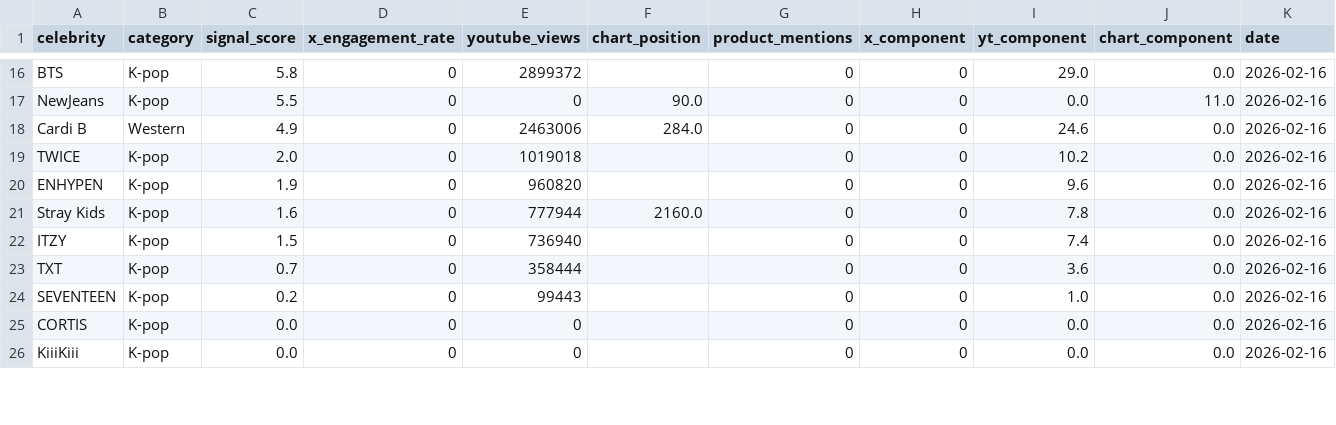
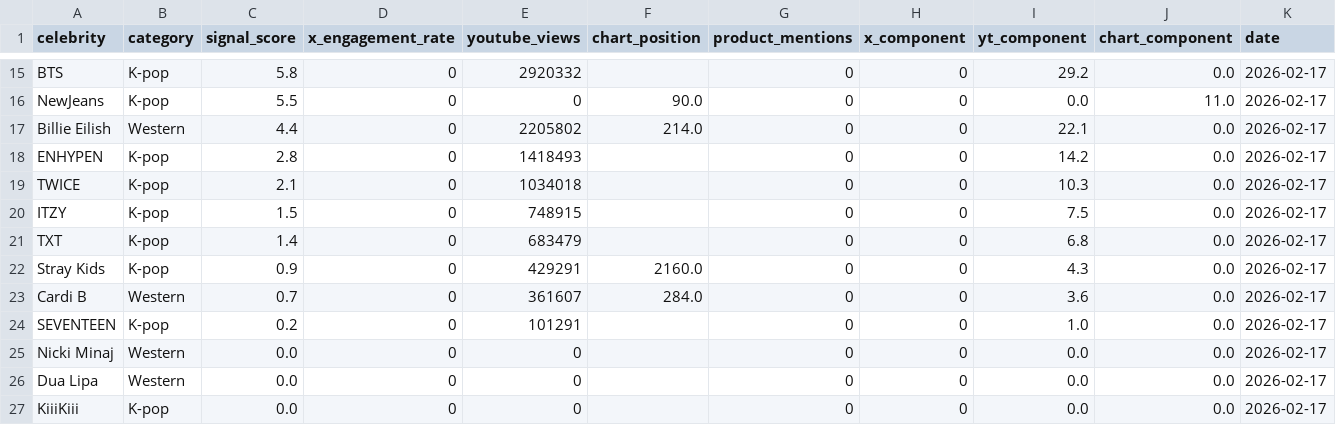
Before and after one commit to helloemzy/fandom-tracker, a CSV file: data/rankings.csv, drawn as a sheet; only a part is shown, gaps mark what is left out; removed rows and columns are numbered as before the commit, all else as after; the diff covers the shown part only; the diff names each change by its address in the sheet, - before the commit and + after, or states it on an @@ line.

```diff
--- a/data/rankings.csv
+++ b/data/rankings.csv
-E15 (youtube_views): 2899372
+E15 (youtube_views): 2920332
-I15 (yt_component): 29.0
+I15 (yt_component): 29.2
-K15:K17 (date): 2026-02-16
+K15:K17 (date): 2026-02-17
-A17 (celebrity): Cardi B
+A17 (celebrity): Billie Eilish
-C17 (signal_score): 4.9
+C17 (signal_score): 4.4
-E17 (youtube_views): 2463006
+E17 (youtube_views): 2205802
-F17 (chart_position): 284.0
+F17 (chart_position): 214.0
-I17 (yt_component): 24.6
+I17 (yt_component): 22.1
-row 19: TWICE | K-pop | 2.0 | 0 | 1019018 |  | 0 | 0 | 10.2 | 0.0 | 2026-02-16
-C18 (signal_score): 1.9
+C18 (signal_score): 2.8
-E18 (youtube_views): 960820
+E18 (youtube_views): 1418493
-I18 (yt_component): 9.6
+I18 (yt_component): 14.2
-K18:K21 (date): 2026-02-16
+K18:K21 (date): 2026-02-17
-A19 (celebrity): Stray Kids
+A19 (celebrity): TWICE
-C19 (signal_score): 1.6
+C19 (signal_score): 2.1
-E19 (youtube_views): 777944
+E19 (youtube_views): 1034018
-F19 (chart_position): 2160.0
+F19 (chart_position): (empty)
-I19 (yt_component): 7.8
+I19 (yt_component): 10.3
-E20 (youtube_views): 736940
+E20 (youtube_views): 748915
-I20 (yt_component): 7.4
+I20 (yt_component): 7.5
-C21 (signal_score): 0.7
+C21 (signal_score): 1.4
-E21 (youtube_views): 358444
+E21 (youtube_views): 683479
-I21 (yt_component): 3.6
+I21 (yt_component): 6.8
+row 22: Stray Kids | K-pop | 0.9 | 0 | 429291 | 2160.0 | 0 | 0 | 4.3 | 0.0 | 2026-02-17
+row 23: Cardi B | Western | 0.7 | 0 | 361607 | 284.0 | 0 | 0 | 3.6 | 0.0 | 2026-02-17
-E24 (youtube_views): 99443
+E24 (youtube_views): 101291
-K24:K25 (date): 2026-02-16
+K24:K25 (date): 2026-02-17
-A25 (celebrity): CORTIS
+A25 (celebrity): Nicki Minaj
-B25 (category): K-pop
+B25 (category): Western
+row 26: Dua Lipa | Western | 0.0 | 0 | 0 |  | 0 | 0 | 0.0 | 0.0 | 2026-02-17
-K27 (date): 2026-02-16
+K27 (date): 2026-02-17
```
Also changed, not shown: 2 added rows, 4 removed rows and 41 edited cells elsewhere in this file, data/youtube_data.csv.
